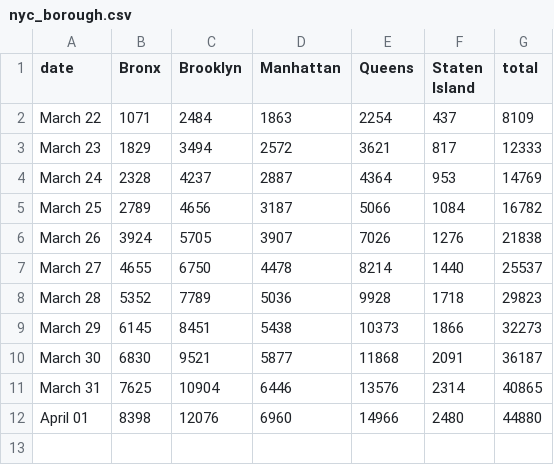
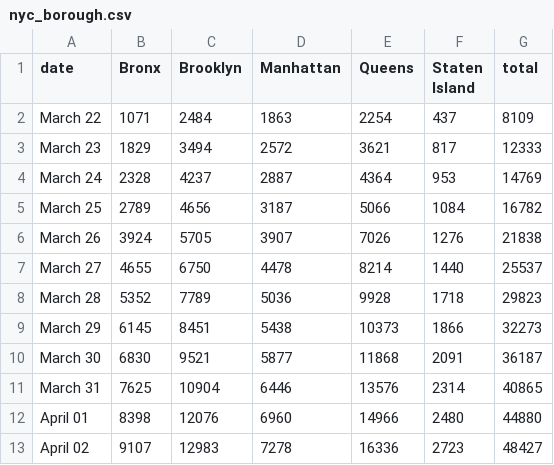
Before and after one commit to LilySu/Covid-19nyc, a CSV file: df_nyc/nyc_borough.csv, drawn as a sheet; the diff names each change by its address in the sheet, - before the commit and + after, or states it on an @@ line.

```diff
--- a/df_nyc/nyc_borough.csv
+++ b/df_nyc/nyc_borough.csv
+row 13: April 02 | 9107 | 12983 | 7278 | 16336 | 2723 | 48427
```
Also changed, not shown: 1 other file.
